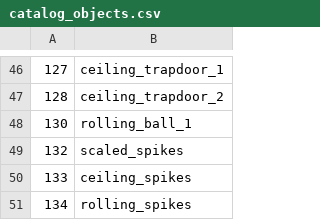
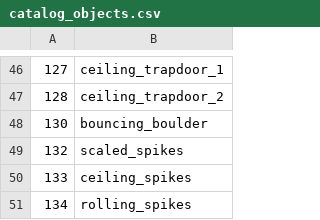
Before and after one commit to LostArtefacts/TRX, a CSV file: data/trx/ship/games/tr4/catalog_objects.csv, drawn as a sheet; only a part is shown, gaps mark what is left out.

```diff
--- a/data/trx/ship/games/tr4/catalog_objects.csv
+++ b/data/trx/ship/games/tr4/catalog_objects.csv
@@ -47,3 +47,3 @@
 128, ceiling_trapdoor_2
-130, rolling_ball_1
+130, bouncing_boulder
 132, scaled_spikes
```
Also changed, not shown: data/trx/ship/games/tr4/catalog_samples.csv, 19 other files.
